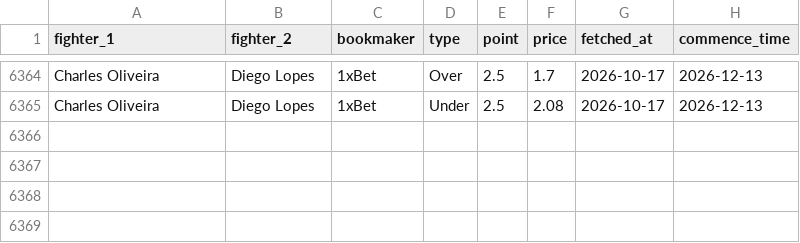
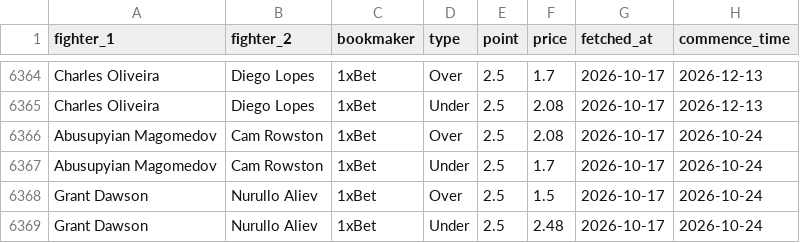
Before and after one commit to jdanielbcosta/ufc-predictor, a CSV file: totals_odds_history.csv, drawn as a sheet; only a part is shown, gaps mark what is left out.

Commit message:
Update totals odds 2026-10-17

```diff
--- a/totals_odds_history.csv
+++ b/totals_odds_history.csv
@@ -6365 +6365,5 @@ Charles Oliveira,Diego Lopes,1xBet,Over,2.5,1.7,2026-10-17,2026-12-13
 Charles Oliveira,Diego Lopes,1xBet,Under,2.5,2.08,2026-10-17,2026-12-13
+Abusupyian Magomedov,Cam Rowston,1xBet,Over,2.5,2.08,2026-10-17,2026-10-24
+Abusupyian Magomedov,Cam Rowston,1xBet,Under,2.5,1.7,2026-10-17,2026-10-24
+Grant Dawson,Nurullo Aliev,1xBet,Over,2.5,1.5,2026-10-17,2026-10-24
+Grant Dawson,Nurullo Aliev,1xBet,Under,2.5,2.48,2026-10-17,2026-10-24
```
